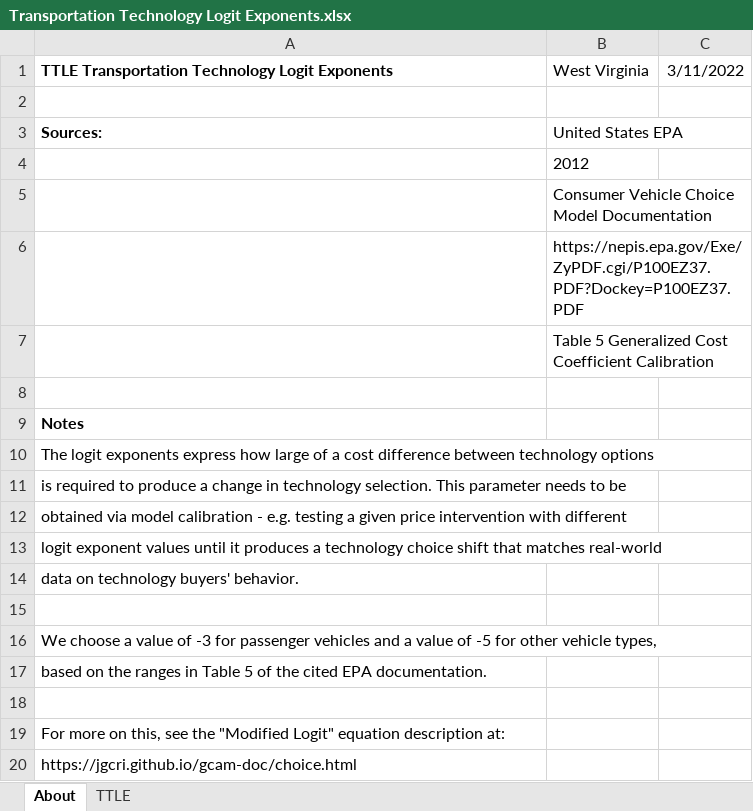
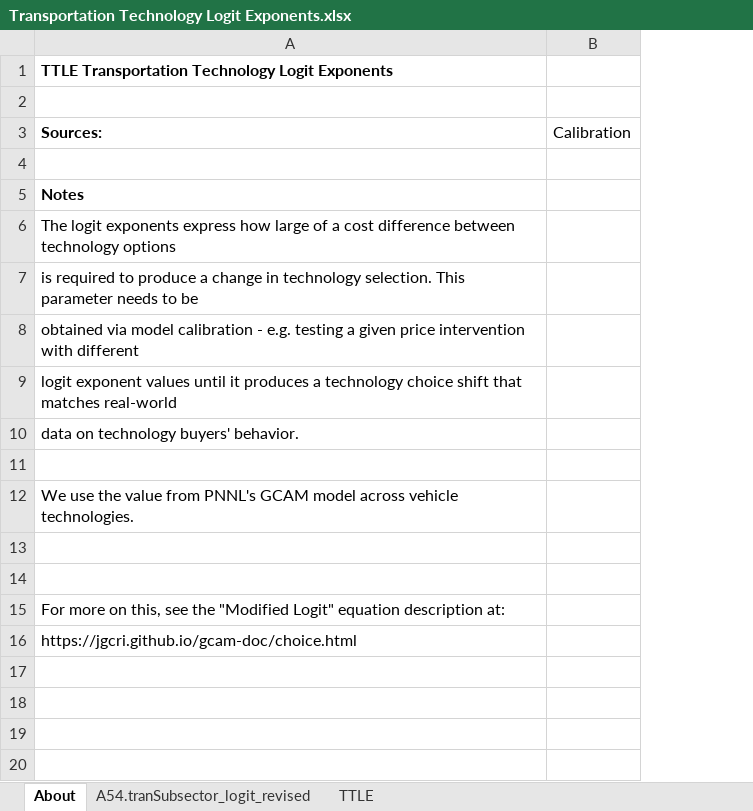
Before and after one commit to EnergyInnovation/eps-westvirginia, an Excel workbook: InputData/trans/TTLE/Transportation Technology Logit Exponents.xlsx, sheet About, drawn as a sheet; values as stored, in another font and other column widths than the file's, no borders; removed rows and columns are numbered as before the commit, all else as after; the diff names each change by its address in the sheet, - before the commit and + after, or states it on an @@ line.

```diff
--- a/InputData/trans/TTLE/Transportation Technology Logit Exponents.xlsx (sheet About)
+++ b/InputData/trans/TTLE/Transportation Technology Logit Exponents.xlsx (sheet About)
+sheet tab: A54.tranSubsector_logit_revised
-column B (United States EPA), row 1: West Virginia
-column C, row 1: 3/11/2022
+column B (Calibration), empty
-row 4:  | 2012
-row 5:  | Consumer Vehicle Choice Model Documentation
-row 6:  | https://nepis.epa.gov/Exe/ZyPDF.cgi/P100EZ37.PDF?Dockey=P100EZ37.PDF
-row 7:  | Table 5 Generalized Cost Coefficient Calibration
-A12 (Sources:): We choose a value of -3 for passenger vehicles and a value of -5 for other vehicle types,
+A12 (Sources:): We use the value from PNNL's GCAM model across vehicle technologies.
-A13 (Sources:): based on the ranges in Table 5 of the cited EPA documentation.
+A13 (Sources:): (empty)
```
Also changed, not shown: sheet TTLE, InputData/trans/BESP/BAU EV Subsidy Perc.xlsx, 52 other files.
